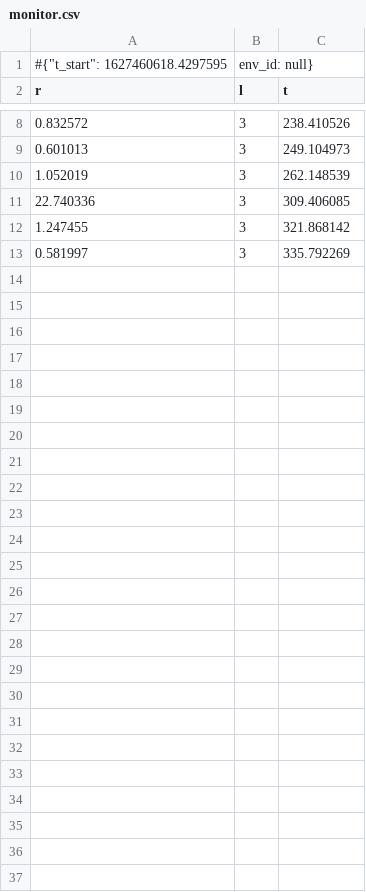
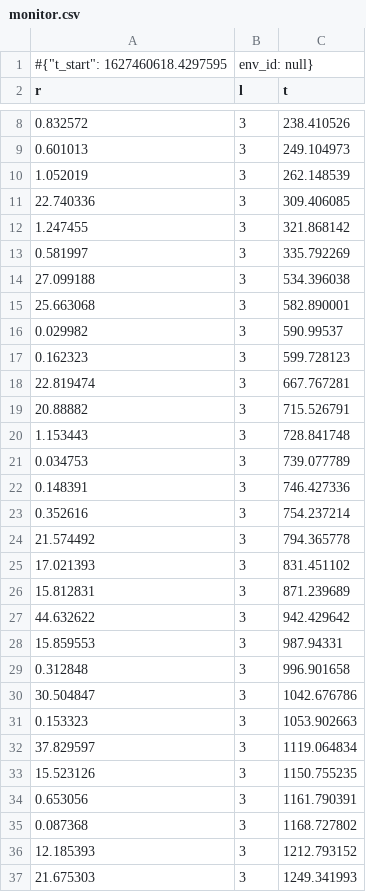
Before and after one commit to 42jaylonw/RRC2021ThreeWolves, a CSV file: three_wolves/deep_whole_body_controller/model_save/small_random/monitor.csv, drawn as a sheet; only a part is shown, gaps mark what is left out; the diff names each change by its address in the sheet, - before the commit and + after, or states it on an @@ line.

```diff
--- a/three_wolves/deep_whole_body_controller/model_save/small_random/monitor.csv
+++ b/three_wolves/deep_whole_body_controller/model_save/small_random/monitor.csv
+row 14: 27.099188 | 3 | 534.396038
+row 15: 25.663068 | 3 | 582.890001
+row 16: 0.029982 | 3 | 590.99537
+row 17: 0.162323 | 3 | 599.728123
+row 18: 22.819474 | 3 | 667.767281
+row 19: 20.88882 | 3 | 715.526791
+row 20: 1.153443 | 3 | 728.841748
+row 21: 0.034753 | 3 | 739.077789
+row 22: 0.148391 | 3 | 746.427336
+row 23: 0.352616 | 3 | 754.237214
+row 24: 21.574492 | 3 | 794.365778
+row 25: 17.021393 | 3 | 831.451102
+row 26: 15.812831 | 3 | 871.239689
+row 27: 44.632622 | 3 | 942.429642
+row 28: 15.859553 | 3 | 987.94331
+row 29: 0.312848 | 3 | 996.901658
+row 30: 30.504847 | 3 | 1042.676786
+row 31: 0.153323 | 3 | 1053.902663
+row 32: 37.829597 | 3 | 1119.064834
+row 33: 15.523126 | 3 | 1150.755235
+row 34: 0.653056 | 3 | 1161.790391
+row 35: 0.087368 | 3 | 1168.727802
+row 36: 12.185393 | 3 | 1212.793152
+row 37: 21.675303 | 3 | 1249.341993
```
Also changed, not shown: three_wolves/deep_whole_body_controller/model_save/pos/monitor.csv, 3 other files.
